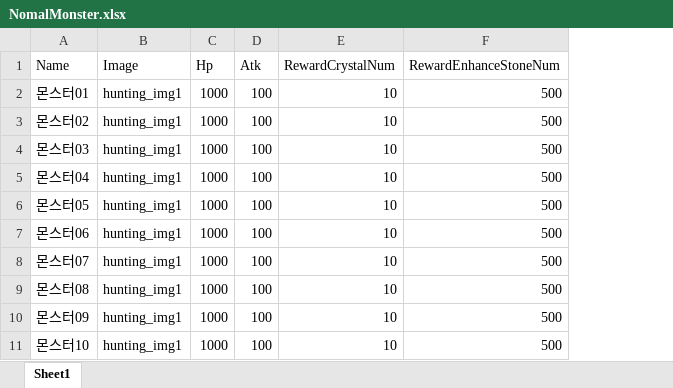
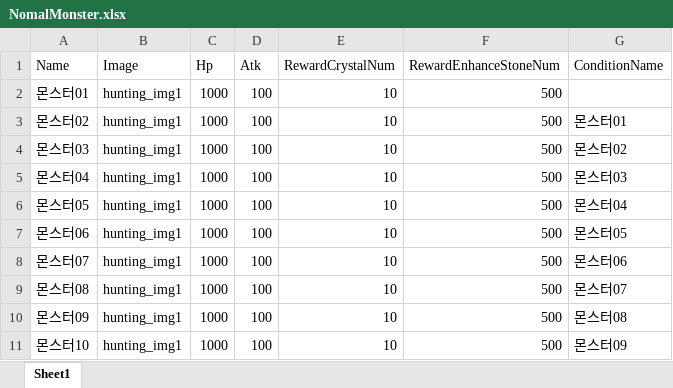
Before and after one commit to tjdtjq5/SwordGirlRPG, an Excel workbook: 엑셀/NomalMonster.xlsx, sheet Sheet1, drawn as a sheet; values as stored, in another font and other column widths than the file's, no borders; the diff names each change by its address in the sheet, - before the commit and + after, or states it on an @@ line.

```diff
--- a/엑셀/NomalMonster.xlsx (sheet Sheet1)
+++ b/엑셀/NomalMonster.xlsx (sheet Sheet1)
+column G (ConditionName), rows 3-11: 몬스터01 | 몬스터02 | 몬스터03 | 몬스터04 | 몬스터05 | 몬스터06 | 몬스터07 | 몬스터08 | 몬스터09
```
Also changed, not shown: 엑셀/BossMonster.xlsx, 34 other files.
